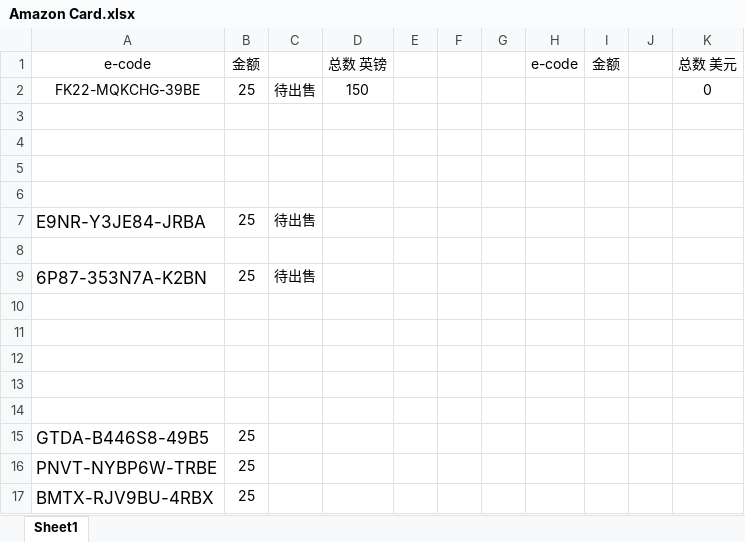
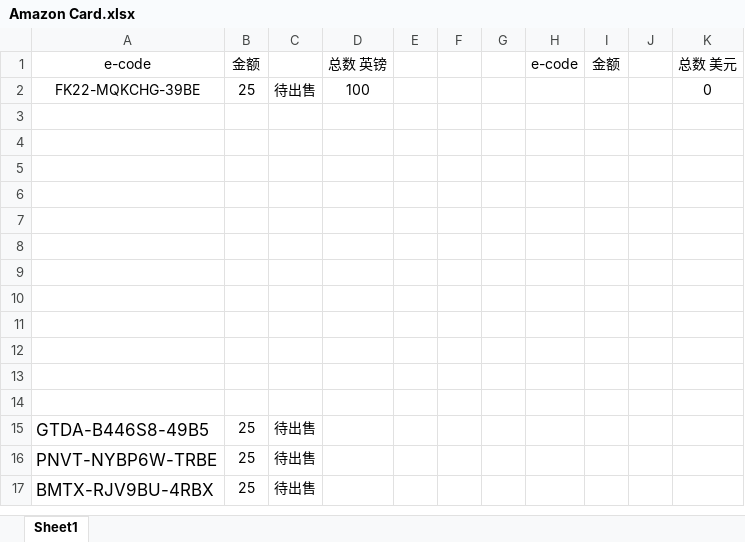
Before and after one commit to caotoudao/J, an Excel workbook: Amazon Card.xlsx, sheet Sheet1, drawn as a sheet; values as stored, in another font and other column widths than the file's, no borders; removed rows and columns are numbered as before the commit, all else as after; the diff names each change by its address in the sheet, - before the commit and + after, or states it on an @@ line.

Commit message:
mac 0517

```diff
--- a/Amazon Card.xlsx (sheet Sheet1)
+++ b/Amazon Card.xlsx (sheet Sheet1)
-D2: 150
+D2: 100
-row 3: (empty)
-row 4: (empty)
-row 5: (empty)
-row 6: (empty)
-row 7: E9NR-Y3JE84-JRBA | 25 | 待出售
-row 8: (empty)
-row 9: 6P87-353N7A-K2BN | 25 | 待出售
+row 8: (empty)
+row 9: (empty)
+row 10: (empty)
+row 11: (empty)
+row 12: (empty)
+row 13: (empty)
+row 14: (empty)
-C15:C17: (empty)
+C15:C17: 待出售
```
